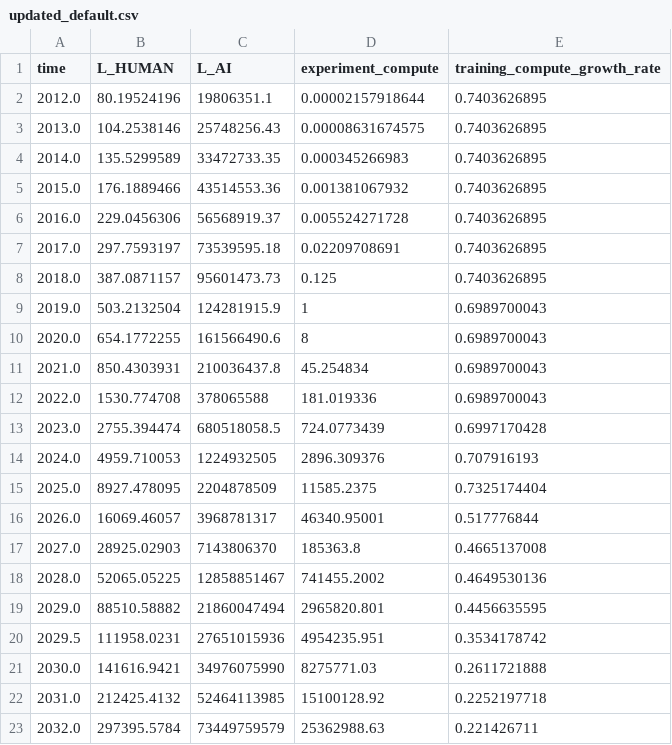
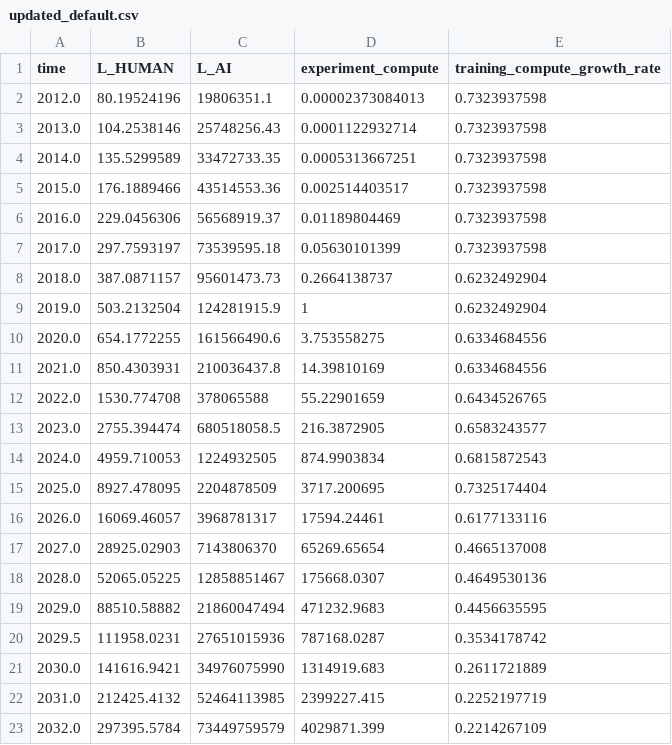
Before and after one commit to brendanhalstead/ai-progress-rates, a CSV file: inputs/updated_default.csv, drawn as a sheet; only a part is shown; the diff covers the shown part only.

Commit message:
updated updated default

```diff
--- a/inputs/updated_default.csv
+++ b/inputs/updated_default.csv
@@ -1,23 +1,23 @@
 time,L_HUMAN,L_AI,experiment_compute,training_compute_growth_rate
-2012.0,80.19524196,19806351.1,0.00002157918644,0.7403626895
-2013.0,104.2538146,25748256.43,0.00008631674575,0.7403626895
-2014.0,135.5299589,33472733.35,0.000345266983,0.7403626895
-2015.0,176.1889466,43514553.36,0.001381067932,0.7403626895
-2016.0,229.0456306,56568919.37,0.005524271728,0.7403626895
-2017.0,297.7593197,73539595.18,0.02209708691,0.7403626895
-2018.0,387.0871157,95601473.73,0.125,0.7403626895
-2019.0,503.2132504,124281915.9,1,0.6989700043
-2020.0,654.1772255,161566490.6,8,0.6989700043
-2021.0,850.4303931,210036437.8,45.254834,0.6989700043
-2022.0,1530.774708,378065588,181.019336,0.6989700043
-2023.0,2755.394474,680518058.5,724.0773439,0.6997170428
-2024.0,4959.710053,1224932505,2896.309376,0.707916193
-2025.0,8927.478095,2204878509,11585.2375,0.7325174404
-2026.0,16069.46057,3968781317,46340.95001,0.517776844
-2027.0,28925.02903,7143806370,185363.8,0.4665137008
-2028.0,52065.05225,12858851467,741455.2002,0.4649530136
-2029.0,88510.58882,21860047494,2965820.801,0.4456635595
-2029.5,111958.0231,27651015936,4954235.951,0.3534178742
-2030.0,141616.9421,34976075990,8275771.03,0.2611721888
-2031.0,212425.4132,52464113985,15100128.92,0.2252197718
-2032.0,297395.5784,73449759579,25362988.63,0.221426711
+2012.0,80.19524196,19806351.1,0.00002373084013,0.7323937598
+2013.0,104.2538146,25748256.43,0.0001122932714,0.7323937598
+2014.0,135.5299589,33472733.35,0.0005313667251,0.7323937598
+2015.0,176.1889466,43514553.36,0.002514403517,0.7323937598
+2016.0,229.0456306,56568919.37,0.01189804469,0.7323937598
+2017.0,297.7593197,73539595.18,0.05630101399,0.7323937598
+2018.0,387.0871157,95601473.73,0.2664138737,0.6232492904
+2019.0,503.2132504,124281915.9,1,0.6232492904
+2020.0,654.1772255,161566490.6,3.753558275,0.6334684556
+2021.0,850.4303931,210036437.8,14.39810169,0.6334684556
+2022.0,1530.774708,378065588,55.22901659,0.6434526765
+2023.0,2755.394474,680518058.5,216.3872905,0.6583243577
+2024.0,4959.710053,1224932505,874.9903834,0.6815872543
+2025.0,8927.478095,2204878509,3717.200695,0.7325174404
+2026.0,16069.46057,3968781317,17594.24461,0.6177133116
+2027.0,28925.02903,7143806370,65269.65654,0.4665137008
+2028.0,52065.05225,12858851467,175668.0307,0.4649530136
+2029.0,88510.58882,21860047494,471232.9683,0.4456635595
+2029.5,111958.0231,27651015936,787168.0287,0.3534178742
+2030.0,141616.9421,34976075990,1314919.683,0.2611721889
+2031.0,212425.4132,52464113985,2399227.415,0.2252197719
+2032.0,297395.5784,73449759579,4029871.399,0.2214267109
```
Also changed, not shown: 29 edited cells elsewhere in this file.
